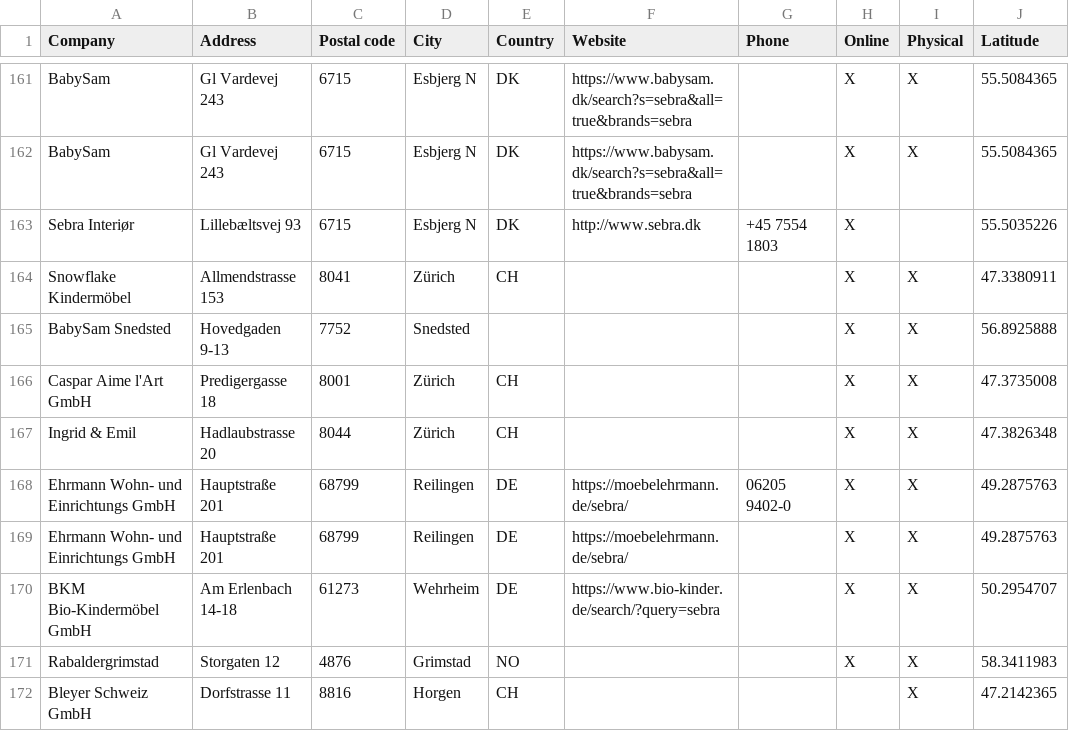
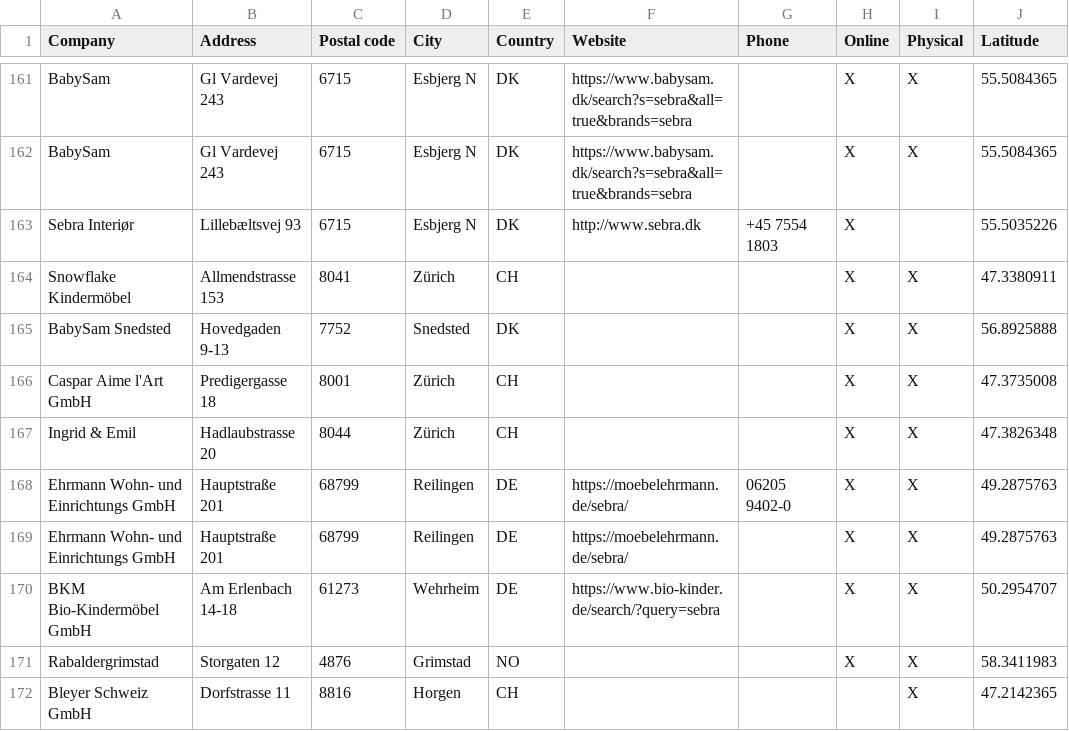
Before and after one commit to NicoBang/sebra-store-locator, a CSV file: stores.csv, drawn as a sheet; only a part is shown, gaps mark what is left out; the diff names each change by its address in the sheet, - before the commit and + after, or states it on an @@ line.

```diff
--- a/stores.csv
+++ b/stores.csv
-E165 (Country): (empty)
+E165 (Country): DK
```
Also changed, not shown: 2 other files.
